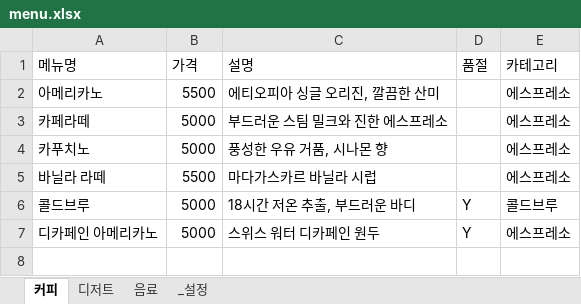
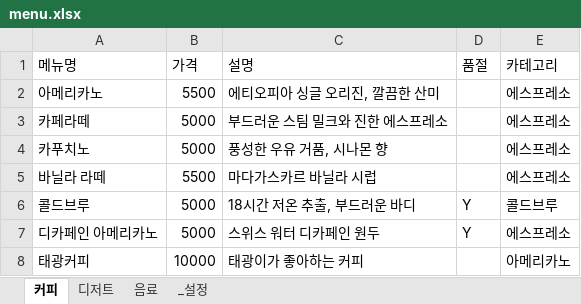
Before and after one commit to kimmario8280-kevin/exer-manupan, an Excel workbook: data/menu.xlsx, sheet 커피, drawn as a sheet; values as stored, in another font and other column widths than the file's, no borders; the diff names each change by its address in the sheet, - before the commit and + after, or states it on an @@ line.

```diff
--- a/data/menu.xlsx (sheet 커피)
+++ b/data/menu.xlsx (sheet 커피)
+row 8: 태광커피 | 10000 | 태광이가 좋아하는 커피 |  | 아메리카노
```
Also changed, not shown: sheet _설정, 23 other files.
